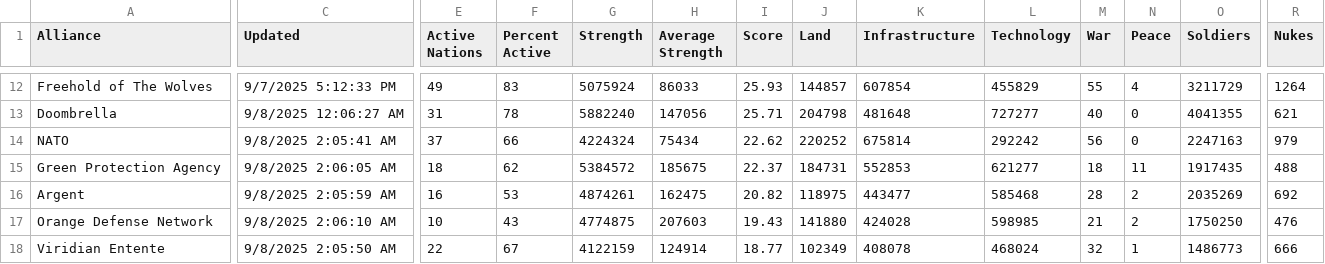
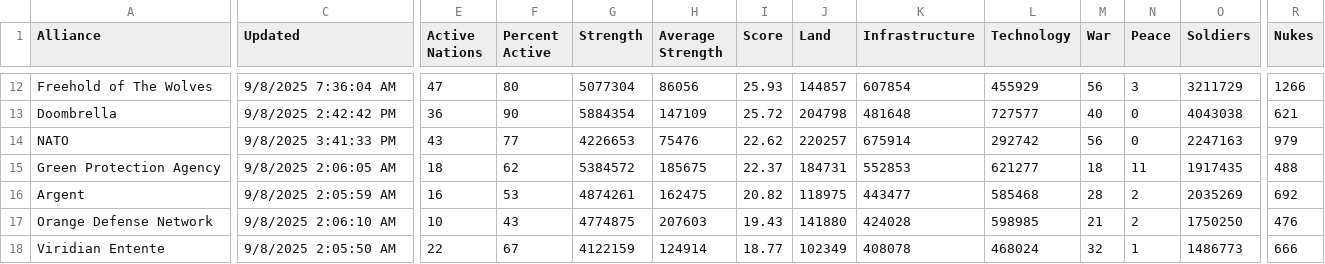
Before and after one commit to oh-ari/oh-ari.github.io, a CSV file: daily/CN_Alliance_Stats.csv, drawn as a sheet; only a part is shown, gaps mark what is left out; the diff covers the shown part only; the diff names each change by its address in the sheet, - before the commit and + after, or states it on an @@ line.

```diff
--- a/daily/CN_Alliance_Stats.csv
+++ b/daily/CN_Alliance_Stats.csv
-C12 (Updated): 9/7/2025 5:12:33 PM
+C12 (Updated): 9/8/2025 7:36:04 AM
-E12 (Active Nations): 49
+E12 (Active Nations): 47
-F12 (Percent Active): 83
+F12 (Percent Active): 80
-G12 (Strength): 5075924
+G12 (Strength): 5077304
-H12 (Average Strength): 86033
+H12 (Average Strength): 86056
-L12 (Technology): 455829
+L12 (Technology): 455929
-M12 (War): 55
+M12 (War): 56
-N12 (Peace): 4
+N12 (Peace): 3
-R12 (Nukes): 1264
+R12 (Nukes): 1266
-C13 (Updated): 9/8/2025 12:06:27 AM
+C13 (Updated): 9/8/2025 2:42:42 PM
-E13 (Active Nations): 31
+E13 (Active Nations): 36
-F13 (Percent Active): 78
+F13 (Percent Active): 90
-G13 (Strength): 5882240
+G13 (Strength): 5884354
-H13 (Average Strength): 147056
+H13 (Average Strength): 147109
-I13 (Score): 25.71
+I13 (Score): 25.72
-L13 (Technology): 727277
+L13 (Technology): 727577
-O13 (Soldiers): 4041355
+O13 (Soldiers): 4043038
-C14 (Updated): 9/8/2025 2:05:41 AM
+C14 (Updated): 9/8/2025 3:41:33 PM
-E14 (Active Nations): 37
+E14 (Active Nations): 43
-F14 (Percent Active): 66
+F14 (Percent Active): 77
-G14 (Strength): 4224324
+G14 (Strength): 4226653
-H14 (Average Strength): 75434
+H14 (Average Strength): 75476
-J14 (Land): 220252
+J14 (Land): 220257
-K14 (Infrastructure): 675814
+K14 (Infrastructure): 675914
-L14 (Technology): 292242
+L14 (Technology): 292742
```
Also changed, not shown: 169 edited cells elsewhere in this file, daily/CN_Nation_Stats.csv, daily/CN_War_Stats.csv, 3 other files.
